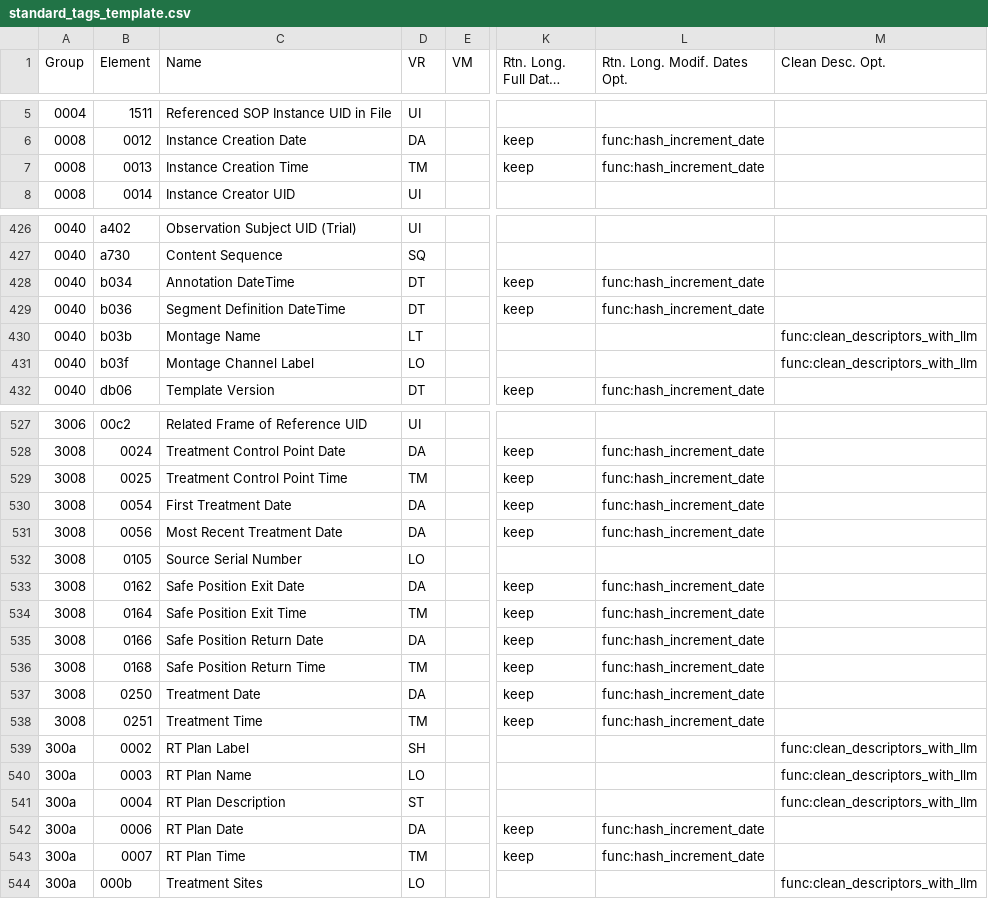
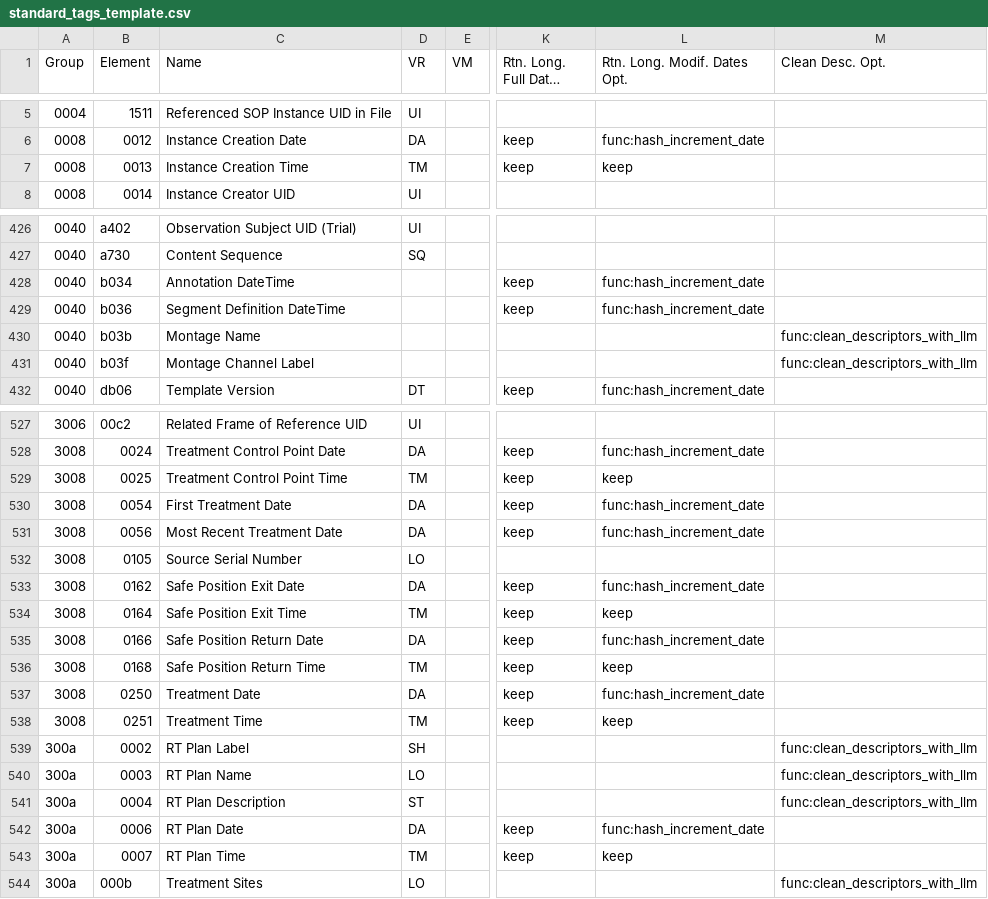
Before and after one commit to ZentaLabs/LUWAKX, a CSV file: luwakx/data/TagsArchive/standard_tags_template.csv, drawn as a sheet; only a part is shown, gaps mark what is left out; long unchanged cells end in …; the diff covers the shown part only; the diff names each change by its address in the sheet, - before the commit and + after, or states it on an @@ line.

Commit message:
bug: fix modified_date_profile should not modify TM elements

```diff
--- a/luwakx/data/TagsArchive/standard_tags_template.csv
+++ b/luwakx/data/TagsArchive/standard_tags_template.csv
-L7 (Rtn. Long. Modif. Dates Opt.): func:hash_increment_date
+L7 (Rtn. Long. Modif. Dates Opt.): keep
-D428:D429 (VR): DT
+D428:D429 (VR): (empty)
-D430 (VR): LT
+D430 (VR): (empty)
-D431 (VR): LO
+D431 (VR): (empty)
-L529 (Rtn. Long. Modif. Dates Opt.): func:hash_increment_date
+L529 (Rtn. Long. Modif. Dates Opt.): keep
-L534 (Rtn. Long. Modif. Dates Opt.): func:hash_increment_date
+L534 (Rtn. Long. Modif. Dates Opt.): keep
-L536 (Rtn. Long. Modif. Dates Opt.): func:hash_increment_date
+L536 (Rtn. Long. Modif. Dates Opt.): keep
-L538 (Rtn. Long. Modif. Dates Opt.): func:hash_increment_date
+L538 (Rtn. Long. Modif. Dates Opt.): keep
-L543 (Rtn. Long. Modif. Dates Opt.): func:hash_increment_date
+L543 (Rtn. Long. Modif. Dates Opt.): keep
```
Also changed, not shown: 49 edited cells elsewhere in this file, 2 other files.
